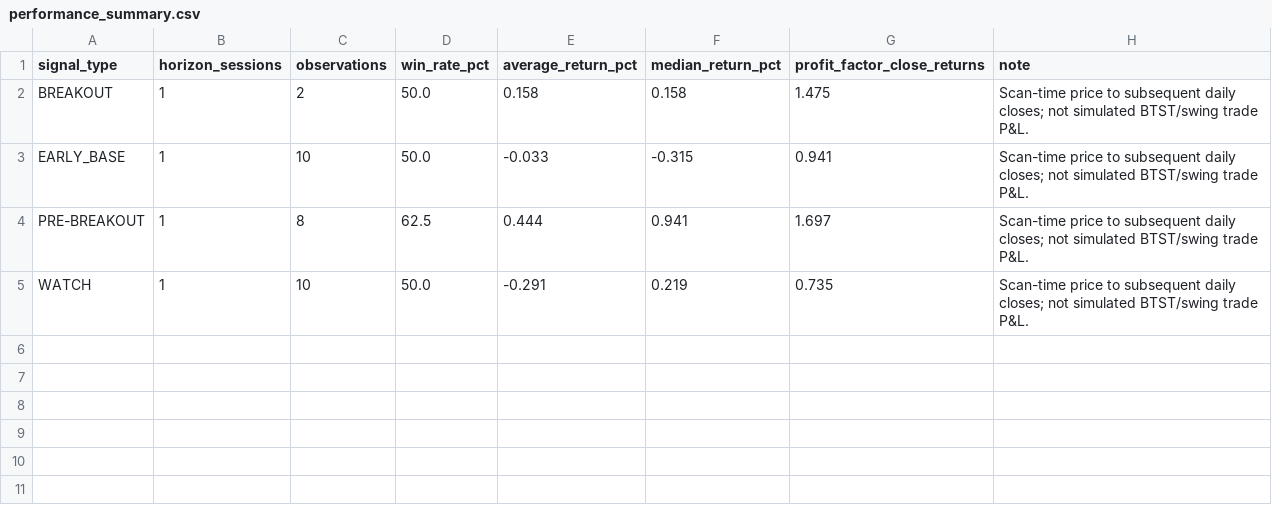
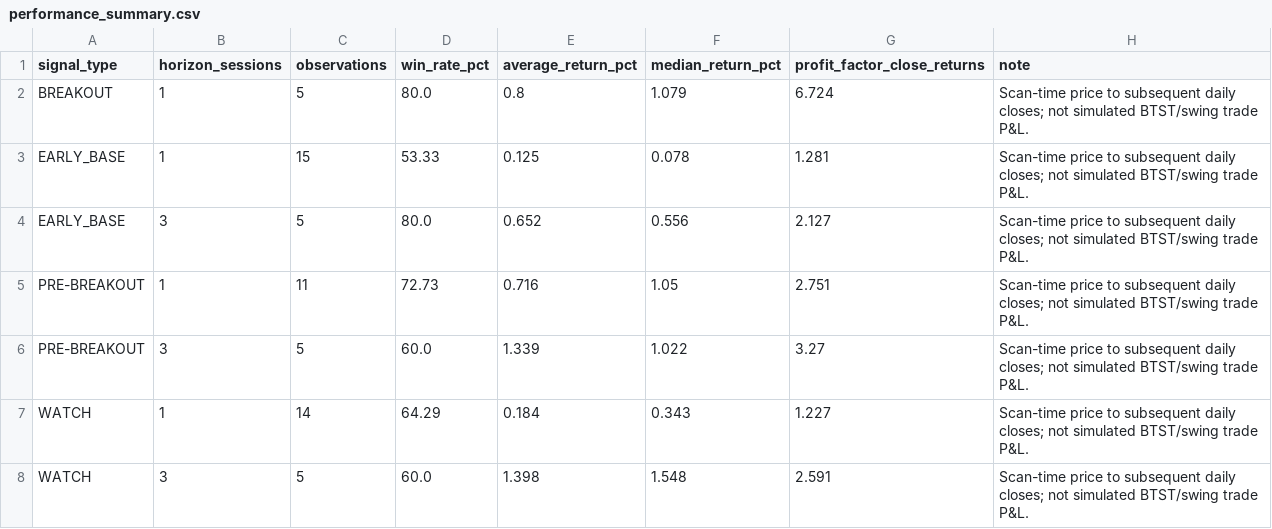
Before and after one commit to spy15007-arch/nifty-value-momentum, a CSV file: output/performance_summary.csv, drawn as a sheet.

```diff
--- a/output/performance_summary.csv
+++ b/output/performance_summary.csv
@@ -1,5 +1,8 @@
 signal_type,horizon_sessions,observations,win_rate_pct,average_return_pct,median_return_pct,profit_factor_close_returns,note
-BREAKOUT,1,2,50.0,0.158,0.158,1.475,Scan-time price to subsequent daily closes; not simulated BTST/swing trade P&L.
-EARLY_BASE,1,10,50.0,-0.033,-0.315,0.941,Scan-time price to subsequent daily closes; not simulated BTST/swing trade P&L.
-PRE-BREAKOUT,1,8,62.5,0.444,0.941,1.697,Scan-time price to subsequent daily closes; not simulated BTST/swing trade P&L.
-WATCH,1,10,50.0,-0.291,0.219,0.735,Scan-time price to subsequent daily closes; not simulated BTST/swing trade P&L.
+BREAKOUT,1,5,80.0,0.8,1.079,6.724,Scan-time price to subsequent daily closes; not simulated BTST/swing trade P&L.
+EARLY_BASE,1,15,53.33,0.125,0.078,1.281,Scan-time price to subsequent daily closes; not simulated BTST/swing trade P&L.
+EARLY_BASE,3,5,80.0,0.652,0.556,2.127,Scan-time price to subsequent daily closes; not simulated BTST/swing trade P&L.
+PRE-BREAKOUT,1,11,72.73,0.716,1.05,2.751,Scan-time price to subsequent daily closes; not simulated BTST/swing trade P&L.
+PRE-BREAKOUT,3,5,60.0,1.339,1.022,3.27,Scan-time price to subsequent daily closes; not simulated BTST/swing trade P&L.
+WATCH,1,14,64.29,0.184,0.343,1.227,Scan-time price to subsequent daily closes; not simulated BTST/swing trade P&L.
+WATCH,3,5,60.0,1.398,1.548,2.591,Scan-time price to subsequent daily closes; not simulated BTST/swing trade P&L.
```
Also changed, not shown: output/master_top30.csv, output/qualification_diagnostics.csv, 10 other files.
